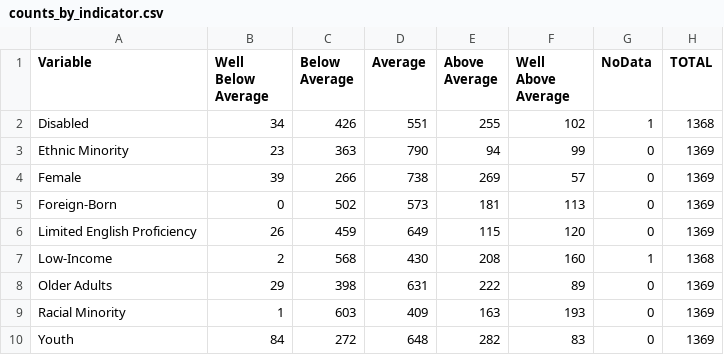
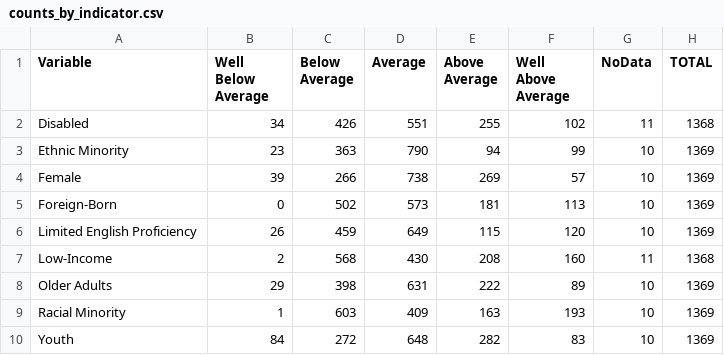
Before and after one commit to dvrpc/ipd, a CSV file: outputs/counts_by_indicator.csv, drawn as a sheet.

```diff
--- a/outputs/counts_by_indicator.csv
+++ b/outputs/counts_by_indicator.csv
@@ -1,10 +1,10 @@
 Variable,Well Below Average,Below Average,Average,Above Average,Well Above Average,NoData,TOTAL
-Disabled,34,426,551,255,102,1,1368
-Ethnic Minority,23,363,790,94,99,0,1369
-Female,39,266,738,269,57,0,1369
-Foreign-Born,0,502,573,181,113,0,1369
-Limited English Proficiency,26,459,649,115,120,0,1369
-Low-Income,2,568,430,208,160,1,1368
-Older Adults,29,398,631,222,89,0,1369
-Racial Minority,1,603,409,163,193,0,1369
-Youth,84,272,648,282,83,0,1369
+Disabled,34,426,551,255,102,11,1368
+Ethnic Minority,23,363,790,94,99,10,1369
+Female,39,266,738,269,57,10,1369
+Foreign-Born,0,502,573,181,113,10,1369
+Limited English Proficiency,26,459,649,115,120,10,1369
+Low-Income,2,568,430,208,160,11,1368
+Older Adults,29,398,631,222,89,10,1369
+Racial Minority,1,603,409,163,193,10,1369
+Youth,84,272,648,282,83,10,1369
```
Also changed, not shown: outputs/breaks_by_indicator.csv, outputs/ipd.csv, 11 other files.
